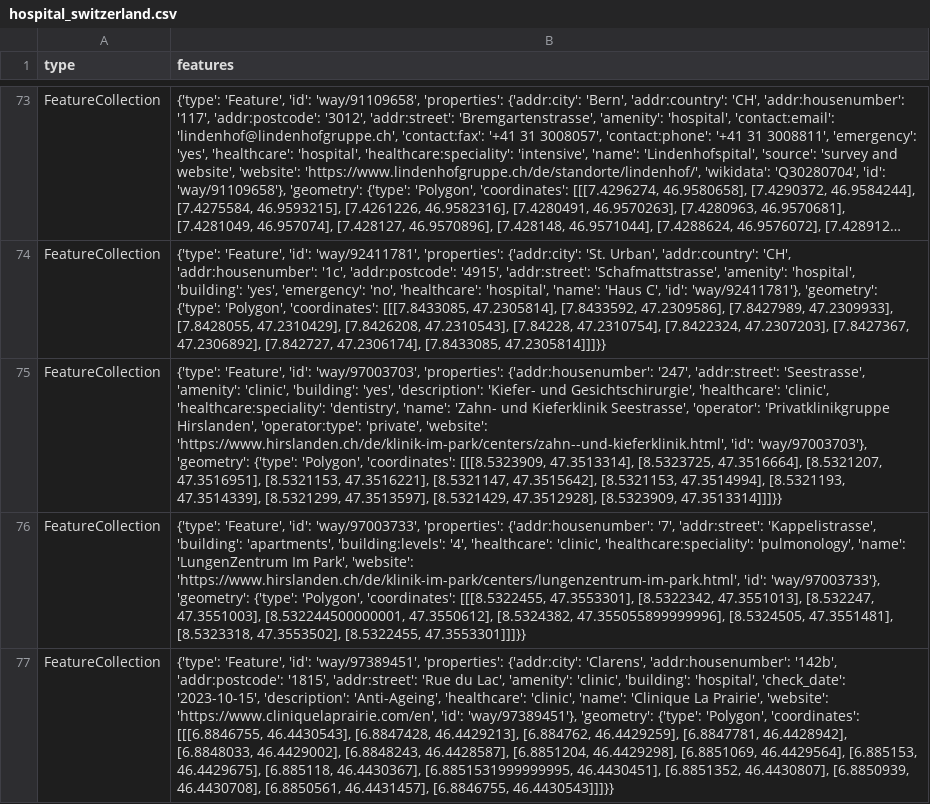
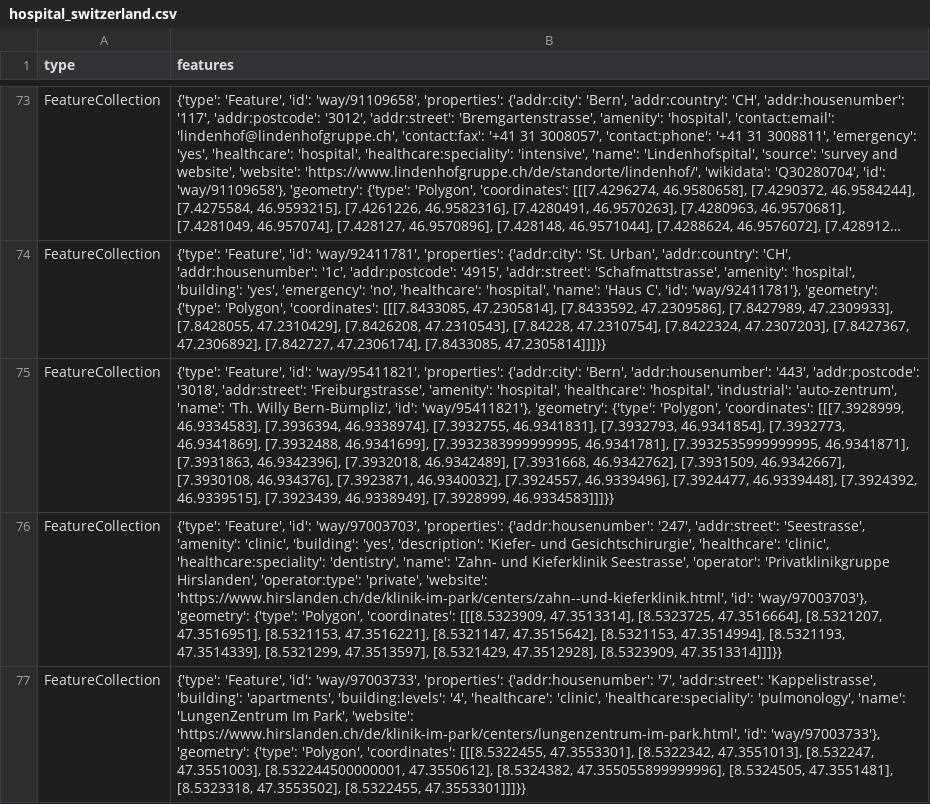
Before and after one commit to OpenBracketsCH/rescue-data, a CSV file: data/csv/facilities/hospital/hospital_switzerland.csv, drawn as a sheet; only a part is shown, gaps mark what is left out; the shorter side is filled out with more unchanged rows; long unchanged cells end in …; the diff names each change by its address in the sheet, - before the commit and + after, or states it on an @@ line.

```diff
--- a/data/csv/facilities/hospital/hospital_switzerland.csv
+++ b/data/csv/facilities/hospital/hospital_switzerland.csv
+row 75: FeatureCollection | {'type': 'Feature', 'id': 'way/95411821', 'properties': {'addr:city': 'Bern', 'addr:housenumber': '443', 'addr:postcode': '3018', 'addr:street': 'Freiburgstrasse', 'amenity': 'hospital', 'healthcare': 'hospital', 'industrial': 'auto-zentrum', 'name': 'Th. Willy Bern-Bümpliz', 'id': 'way/95411821'}, 'geometry': {'type': 'Polygon', 'coordinates': [[[7.3928999, 46.9334583], [7.3936394, 46.9338974], [7.3932755, 46.9341831], [7.3932793, 46.9341854], [7.3932773, 46.9341869], [7.3932488, 46.9341699], [7.3932383999999995, 46.9341781], [7.3932535999999995, 46.9341871], [7.3931863, 46.9342396], [7.3932018, 46.9342489], [7.3931668, 46.9342762], [7.3931509, 46.9342667], [7.3930108, 46.934376], [7.3923871, 46.9340032], [7.3924557, 46.9339496], [7.3924477, 46.9339448], [7.3924392, 46.9339515], [7.3923439, 46.9338949], [7.3928999, 46.9334583]]]}}
```
Also changed, not shown: data/csv/kindergarten/kindergarten_dispo_srz.csv, data/csv/kindergarten/kindergarten_kt_zh.csv, 12 other files.
